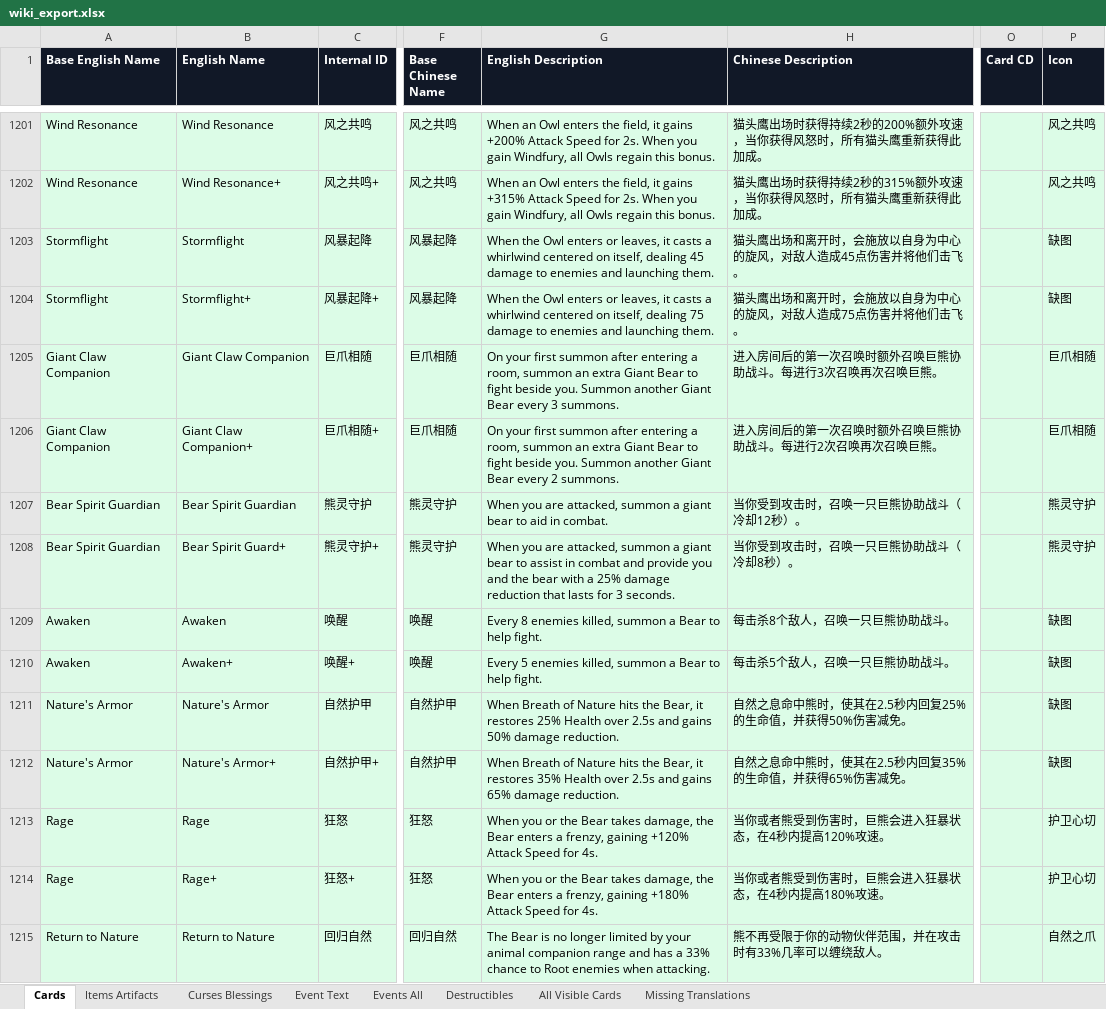
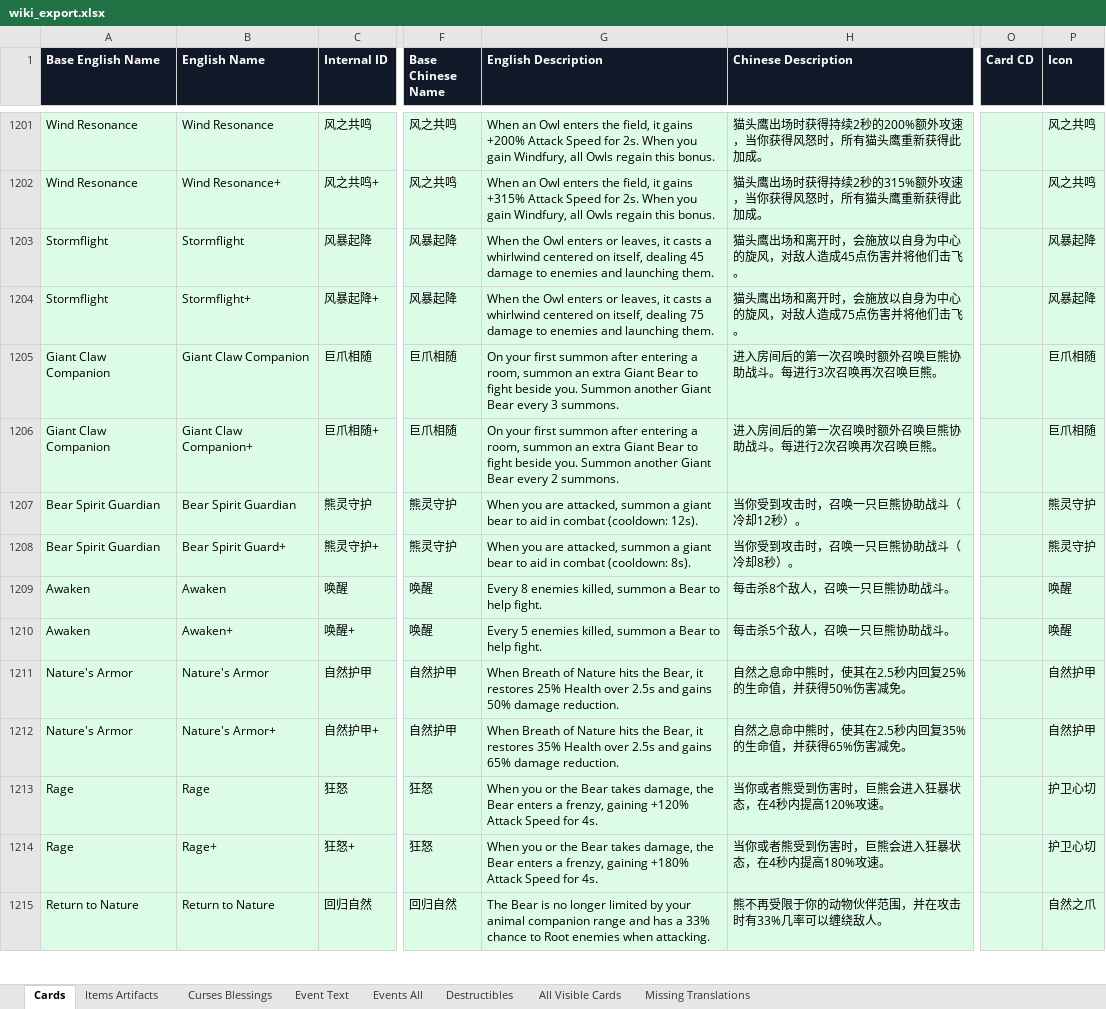
Before and after one commit to weicai995/cinderia-wiki-data, an Excel workbook: downloads/wiki_export.xlsx, sheet Cards, drawn as a sheet; only a part is shown, gaps mark what is left out; values as stored, in another font and other column widths than the file's, no borders; table styles not drawn; the diff covers the shown part only; the diff names each change by its address in the sheet, - before the commit and + after, or states it on an @@ line.

```diff
--- a/downloads/wiki_export.xlsx (sheet Cards)
+++ b/downloads/wiki_export.xlsx (sheet Cards)
-P1203:P1204 (Icon): 缺图
+P1203:P1204 (Icon): 风暴起降
-G1207 (English Description): …aid in combat.
+G1207 (English Description): …aid in combat (cooldown: 12s).
-G1208 (English Description): …bear to assist in combat and provide you and the bear with a 25% damage reduction that lasts for 3 seconds.
+G1208 (English Description): …bear to aid in combat (cooldown: 8s).
-P1209:P1210 (Icon): 缺图
+P1209:P1210 (Icon): 唤醒
-P1211:P1212 (Icon): 缺图
+P1211:P1212 (Icon): 自然护甲
```
Also changed, not shown: 114 edited cells elsewhere in this sheet, sheet All Visible Cards, sheet Items Artifacts, sheet Events All, sheet Event Text, sheet Missing Translations, sheet Curses Blessings, 34 other files.
